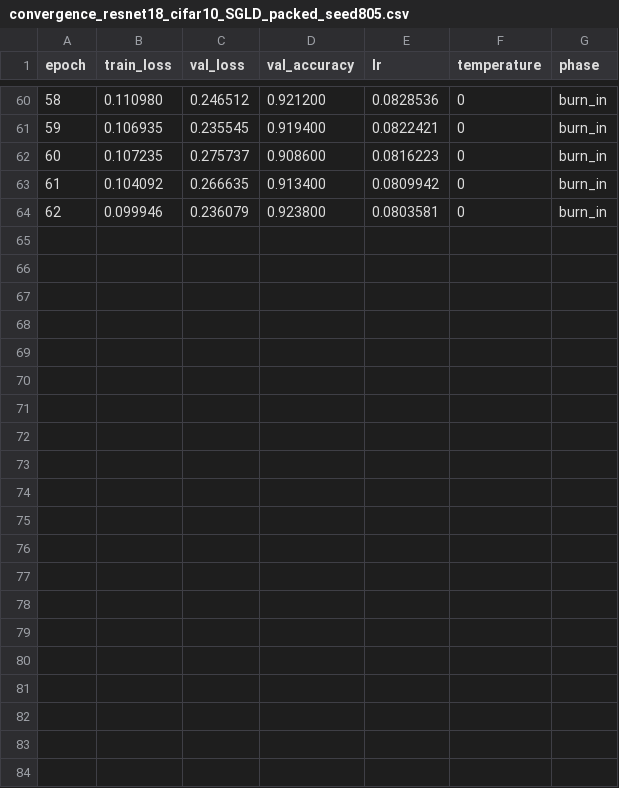
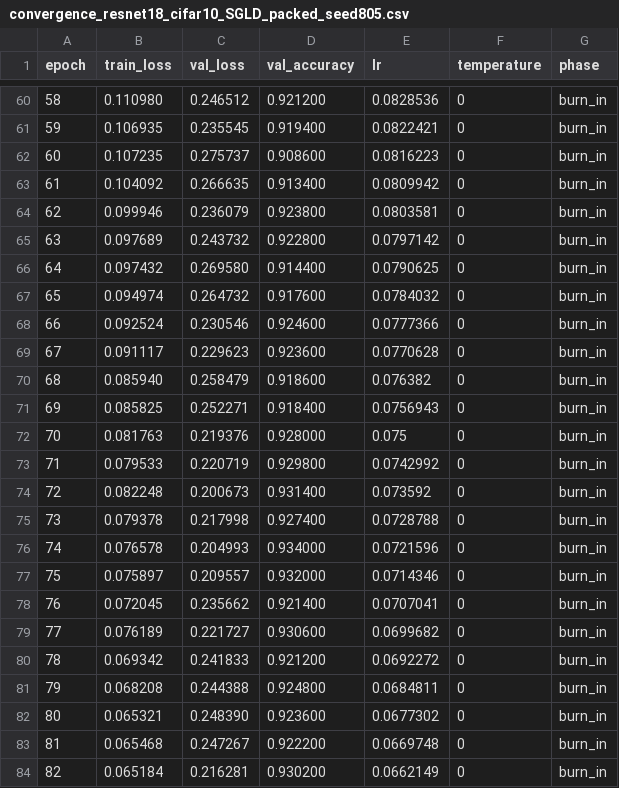
Before and after one commit to pontalajnen/la_ensemble, a CSV file: experiment_results/cifar10_resnet18_no_SAM/convergence_resnet18_cifar10_SGLD_packed_seed805.csv, drawn as a sheet; only a part is shown, gaps mark what is left out; the diff names each change by its address in the sheet, - before the commit and + after, or states it on an @@ line.

```diff
--- a/experiment_results/cifar10_resnet18_no_SAM/convergence_resnet18_cifar10_SGLD_packed_seed805.csv
+++ b/experiment_results/cifar10_resnet18_no_SAM/convergence_resnet18_cifar10_SGLD_packed_seed805.csv
+row 65: 63 | 0.097689 | 0.243732 | 0.922800 | 0.0797142 | 0 | burn_in
+row 66: 64 | 0.097432 | 0.269580 | 0.914400 | 0.0790625 | 0 | burn_in
+row 67: 65 | 0.094974 | 0.264732 | 0.917600 | 0.0784032 | 0 | burn_in
+row 68: 66 | 0.092524 | 0.230546 | 0.924600 | 0.0777366 | 0 | burn_in
+row 69: 67 | 0.091117 | 0.229623 | 0.923600 | 0.0770628 | 0 | burn_in
+row 70: 68 | 0.085940 | 0.258479 | 0.918600 | 0.076382 | 0 | burn_in
+row 71: 69 | 0.085825 | 0.252271 | 0.918400 | 0.0756943 | 0 | burn_in
+row 72: 70 | 0.081763 | 0.219376 | 0.928000 | 0.075 | 0 | burn_in
+row 73: 71 | 0.079533 | 0.220719 | 0.929800 | 0.0742992 | 0 | burn_in
+row 74: 72 | 0.082248 | 0.200673 | 0.931400 | 0.073592 | 0 | burn_in
+row 75: 73 | 0.079378 | 0.217998 | 0.927400 | 0.0728788 | 0 | burn_in
+row 76: 74 | 0.076578 | 0.204993 | 0.934000 | 0.0721596 | 0 | burn_in
+row 77: 75 | 0.075897 | 0.209557 | 0.932000 | 0.0714346 | 0 | burn_in
+row 78: 76 | 0.072045 | 0.235662 | 0.921400 | 0.0707041 | 0 | burn_in
+row 79: 77 | 0.076189 | 0.221727 | 0.930600 | 0.0699682 | 0 | burn_in
+row 80: 78 | 0.069342 | 0.241833 | 0.921200 | 0.0692272 | 0 | burn_in
+row 81: 79 | 0.068208 | 0.244388 | 0.924800 | 0.0684811 | 0 | burn_in
+row 82: 80 | 0.065321 | 0.248390 | 0.923600 | 0.0677302 | 0 | burn_in
+row 83: 81 | 0.065468 | 0.247267 | 0.922200 | 0.0669748 | 0 | burn_in
+row 84: 82 | 0.065184 | 0.216281 | 0.930200 | 0.0662149 | 0 | burn_in
```
Also changed, not shown: 1 other file.
